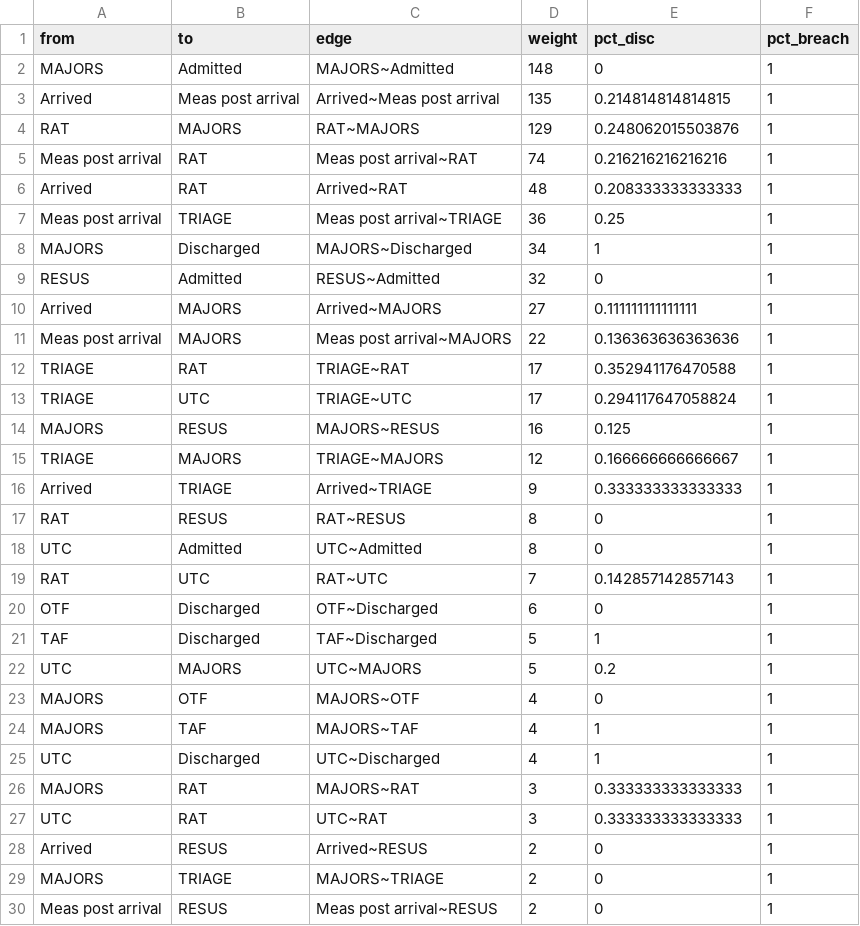
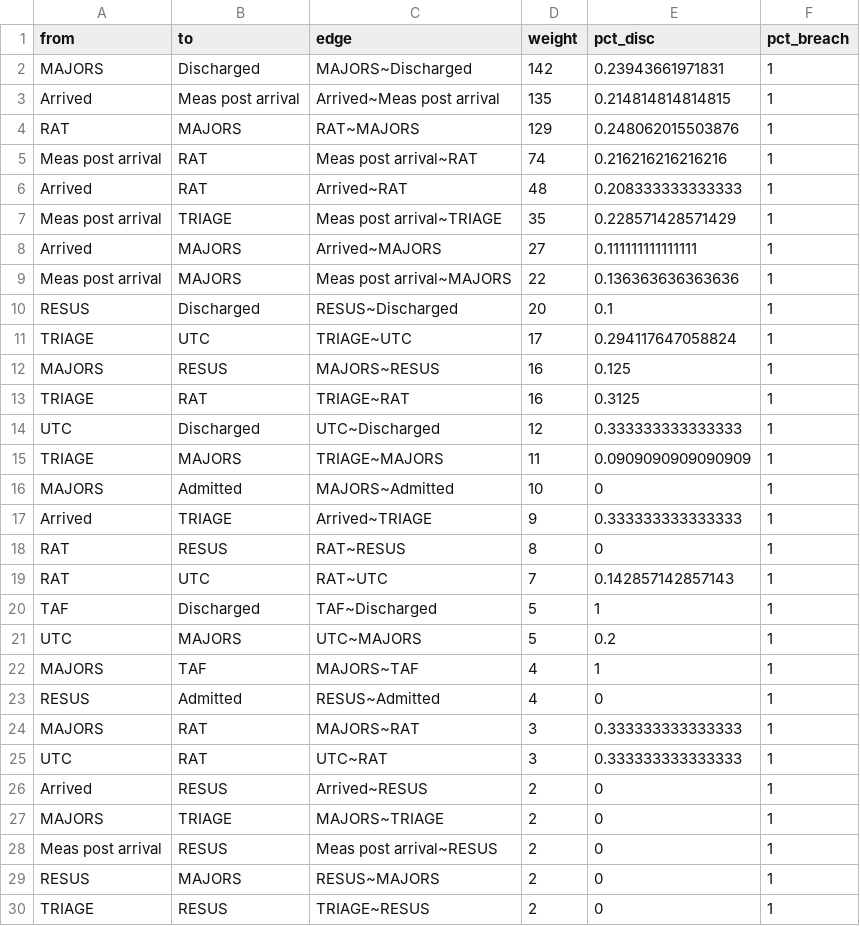
Before and after one commit to joefarrington/EDcrowding, a CSV file: flow-mapping/data-output/edgelist_summ_breach_with_meas_August_breach_2020-08-25.csv, drawn as a sheet; only a part is shown; the shorter side is filled out with more unchanged rows; the diff covers the shown part only.

```diff
--- a/flow-mapping/data-output/edgelist_summ_breach_with_meas_August_breach_2020-08-25.csv
+++ b/flow-mapping/data-output/edgelist_summ_breach_with_meas_August_breach_2020-08-25.csv
@@ -1,3 +1,3 @@
 "from","to","edge","weight","pct_disc","pct_breach"
-"MAJORS","Admitted","MAJORS~Admitted",148,0,1
+"MAJORS","Discharged","MAJORS~Discharged",142,0.23943661971831,1
 "Arrived","Meas post arrival","Arrived~Meas post arrival",135,0.214814814814815,1
@@ -6,21 +6,19 @@
 "Arrived","RAT","Arrived~RAT",48,0.208333333333333,1
-"Meas post arrival","TRIAGE","Meas post arrival~TRIAGE",36,0.25,1
-"MAJORS","Discharged","MAJORS~Discharged",34,1,1
-"RESUS","Admitted","RESUS~Admitted",32,0,1
+"Meas post arrival","TRIAGE","Meas post arrival~TRIAGE",35,0.228571428571429,1
 "Arrived","MAJORS","Arrived~MAJORS",27,0.111111111111111,1
 "Meas post arrival","MAJORS","Meas post arrival~MAJORS",22,0.136363636363636,1
-"TRIAGE","RAT","TRIAGE~RAT",17,0.352941176470588,1
+"RESUS","Discharged","RESUS~Discharged",20,0.1,1
 "TRIAGE","UTC","TRIAGE~UTC",17,0.294117647058824,1
 "MAJORS","RESUS","MAJORS~RESUS",16,0.125,1
-"TRIAGE","MAJORS","TRIAGE~MAJORS",12,0.166666666666667,1
+"TRIAGE","RAT","TRIAGE~RAT",16,0.3125,1
+"UTC","Discharged","UTC~Discharged",12,0.333333333333333,1
+"TRIAGE","MAJORS","TRIAGE~MAJORS",11,0.0909090909090909,1
+"MAJORS","Admitted","MAJORS~Admitted",10,0,1
 "Arrived","TRIAGE","Arrived~TRIAGE",9,0.333333333333333,1
 "RAT","RESUS","RAT~RESUS",8,0,1
-"UTC","Admitted","UTC~Admitted",8,0,1
 "RAT","UTC","RAT~UTC",7,0.142857142857143,1
-"OTF","Discharged","OTF~Discharged",6,0,1
 "TAF","Discharged","TAF~Discharged",5,1,1
 "UTC","MAJORS","UTC~MAJORS",5,0.2,1
-"MAJORS","OTF","MAJORS~OTF",4,0,1
 "MAJORS","TAF","MAJORS~TAF",4,1,1
-"UTC","Discharged","UTC~Discharged",4,1,1
+"RESUS","Admitted","RESUS~Admitted",4,0,1
 "MAJORS","RAT","MAJORS~RAT",3,0.333333333333333,1
```
Also changed, not shown: 3 added rows, 2 removed rows and 2 edited cells elsewhere in this file, flow-mapping/data-output/edgelist_stats_with_meas_August_2020-08-25.csv, flow-mapping/data-output/edgelist_stats_with_meas_August_breach_2020-08-25.csv, 7 other files.
